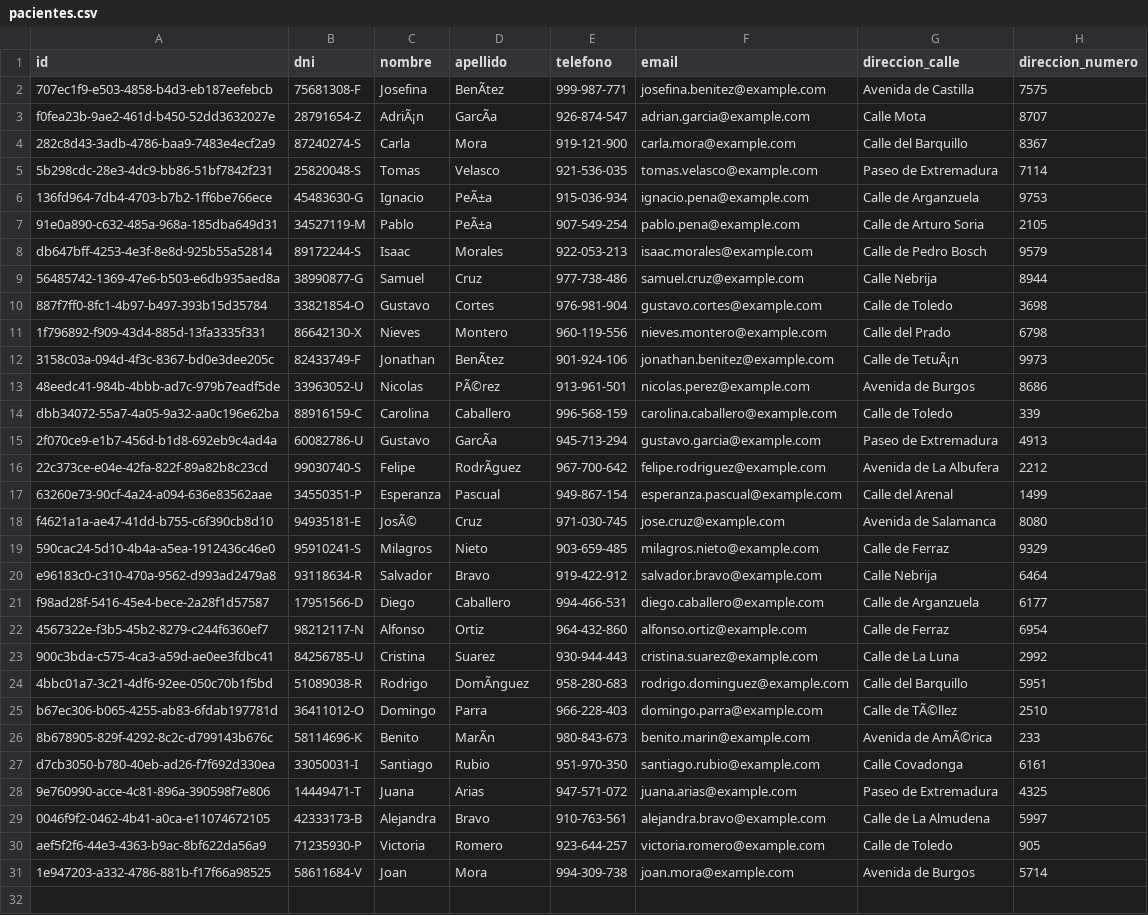
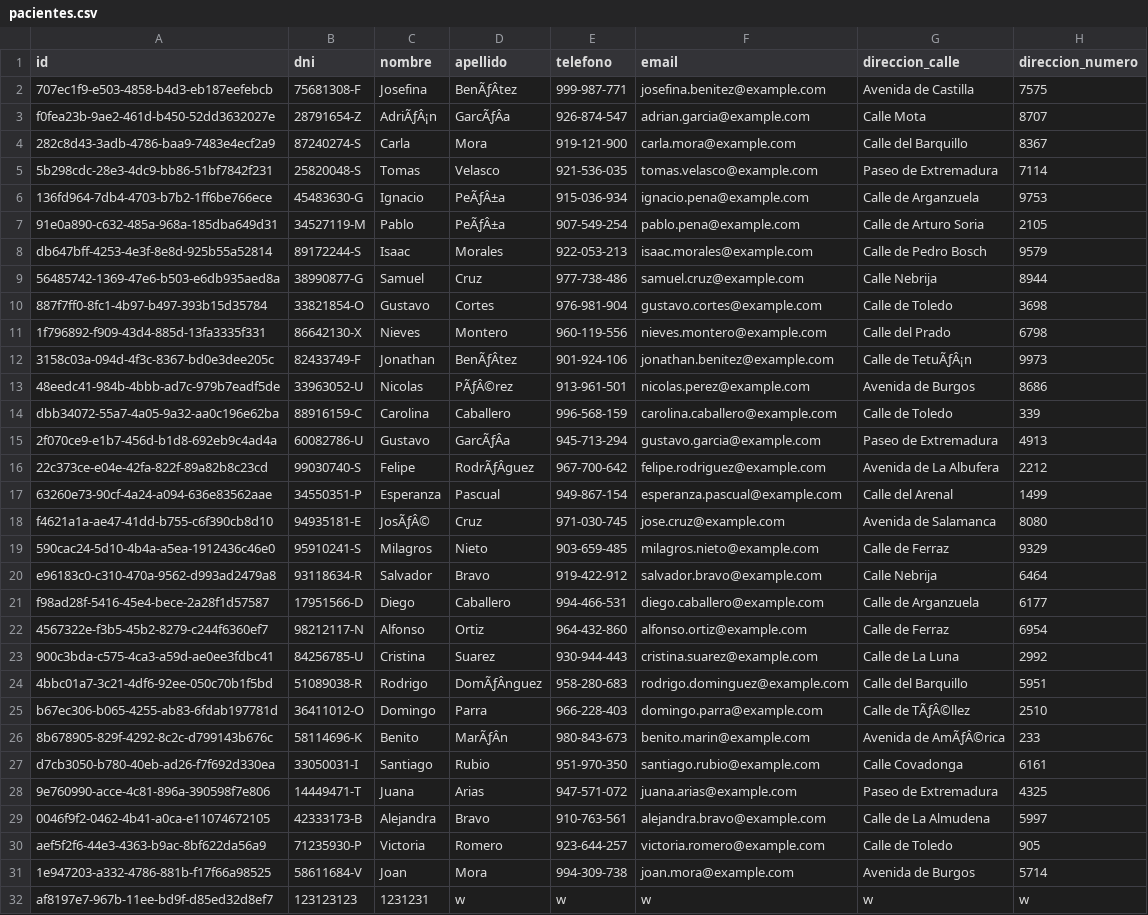
Before and after one commit to Matias-Bussetti/Prog-II-Trabajo-Final, a CSV file: modelo/db/pacientes.csv, drawn as a sheet; the diff names each change by its address in the sheet, - before the commit and + after, or states it on an @@ line.

```diff
--- a/modelo/db/pacientes.csv
+++ b/modelo/db/pacientes.csv
-D2 (apellido): BenÃtez
+D2 (apellido): BenÃƒÂtez
-C3 (nombre): AdriÃ¡n
+C3 (nombre): AdriÃƒÂ¡n
-D3 (apellido): GarcÃa
+D3 (apellido): GarcÃƒÂa
-D6:D7 (apellido): PeÃ±a
+D6:D7 (apellido): PeÃƒÂ±a
-D12 (apellido): BenÃtez
+D12 (apellido): BenÃƒÂtez
-G12 (direccion_calle): Calle de TetuÃ¡n
+G12 (direccion_calle): Calle de TetuÃƒÂ¡n
-D13 (apellido): PÃ©rez
+D13 (apellido): PÃƒÂ©rez
-D15 (apellido): GarcÃa
+D15 (apellido): GarcÃƒÂa
-D16 (apellido): RodrÃguez
+D16 (apellido): RodrÃƒÂguez
-C18 (nombre): JosÃ©
+C18 (nombre): JosÃƒÂ©
-D24 (apellido): DomÃnguez
+D24 (apellido): DomÃƒÂnguez
-G25 (direccion_calle): Calle de TÃ©llez
+G25 (direccion_calle): Calle de TÃƒÂ©llez
-D26 (apellido): MarÃn
+D26 (apellido): MarÃƒÂn
-G26 (direccion_calle): Avenida de AmÃ©rica
+G26 (direccion_calle): Avenida de AmÃƒÂ©rica
+row 32: af8197e7-967b-11ee-bd9f-d85ed32d8ef7 | 123123123 | 1231231 | w | w | w | w | w
```
Also changed, not shown: modelo/db/medicos.csv, 7 other files.
